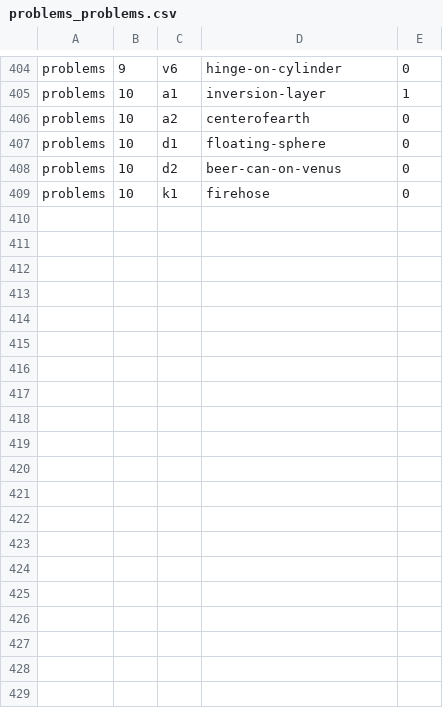
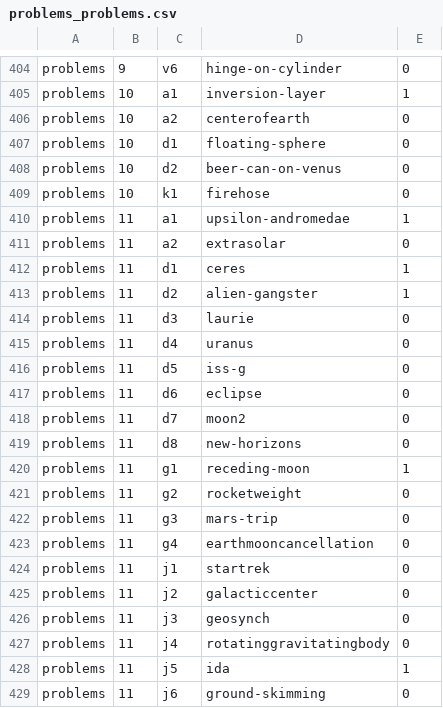
Before and after one commit to bkasel/lm, a CSV file: data/per_book/problems_problems.csv, drawn as a sheet; only a part is shown, gaps mark what is left out; the diff covers the shown part only.

Commit message:
problems on gravity

```diff
--- a/data/per_book/problems_problems.csv
+++ b/data/per_book/problems_problems.csv
@@ -409 +409,21 @@ problems,10,d2,beer-can-on-venus,0
 problems,10,k1,firehose,0
+problems,11,a1,upsilon-andromedae,1
+problems,11,a2,extrasolar,0
+problems,11,d1,ceres,1
+problems,11,d2,alien-gangster,1
+problems,11,d3,laurie,0
+problems,11,d4,uranus,0
+problems,11,d5,iss-g,0
+problems,11,d6,eclipse,0
+problems,11,d7,moon2,0
+problems,11,d8,new-horizons,0
+problems,11,g1,receding-moon,1
+problems,11,g2,rocketweight,0
+problems,11,g3,mars-trip,0
+problems,11,g4,earthmooncancellation,0
+problems,11,j1,startrek,0
+problems,11,j2,galacticcenter,0
+problems,11,j3,geosynch,0
+problems,11,j4,rotatinggravitatingbody,0
+problems,11,j5,ida,1
+problems,11,j6,ground-skimming,0
```
Also changed, not shown: 13 added rows elsewhere in this file, data/problems.csv, 16 other files.
